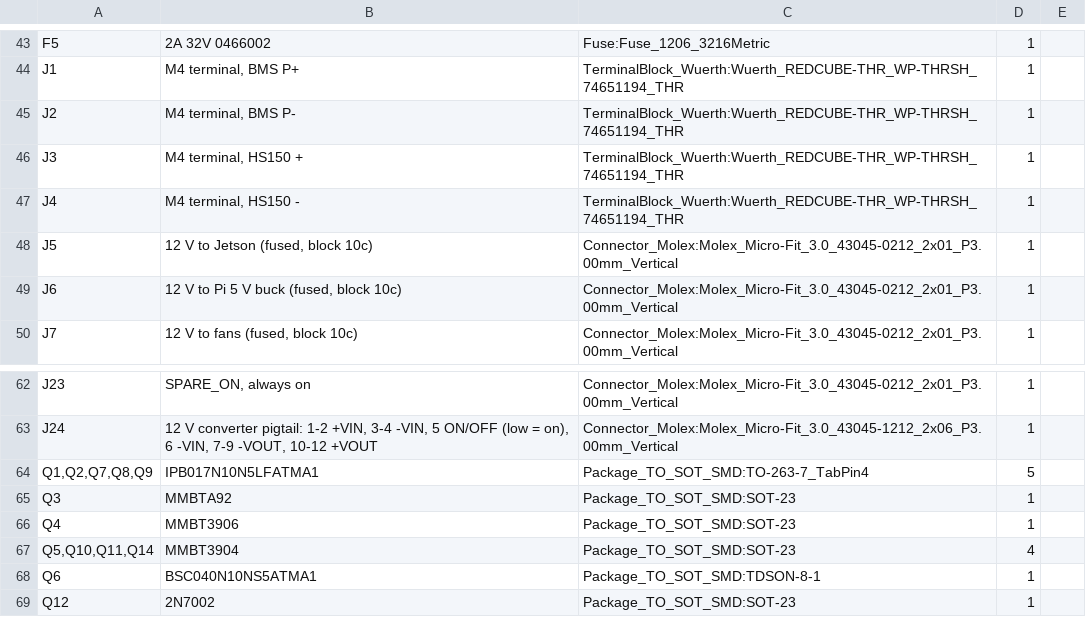
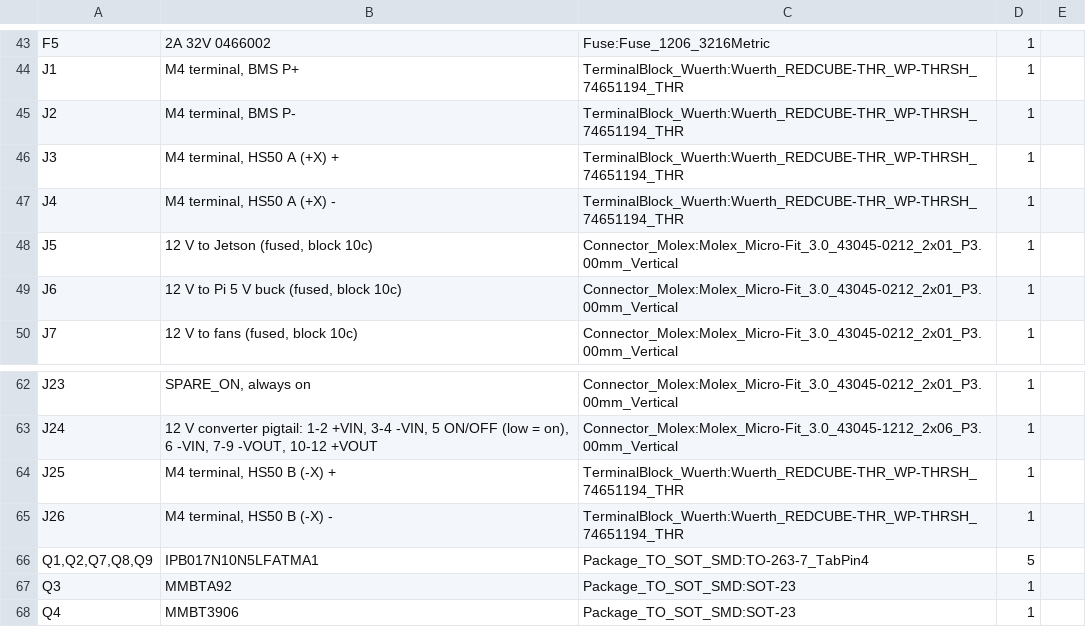
Before and after one commit to jaylamping/marengo, a CSV file: hardware/electrical/pdb/design/bom-rev-B.csv, drawn as a sheet; only a part is shown, gaps mark what is left out; the shorter side is filled out with more unchanged rows.

```diff
--- a/hardware/electrical/pdb/design/bom-rev-B.csv
+++ b/hardware/electrical/pdb/design/bom-rev-B.csv
@@ -45,4 +45,4 @@
 "J2","M4 terminal, BMS P-","TerminalBlock_Wuerth:Wuerth_REDCUBE-THR_WP-THRSH_74651194_THR","1",""
-"J3","M4 terminal, HS150 +","TerminalBlock_Wuerth:Wuerth_REDCUBE-THR_WP-THRSH_74651194_THR","1",""
-"J4","M4 terminal, HS150 -","TerminalBlock_Wuerth:Wuerth_REDCUBE-THR_WP-THRSH_74651194_THR","1",""
+"J3","M4 terminal, HS50 A (+X) +","TerminalBlock_Wuerth:Wuerth_REDCUBE-THR_WP-THRSH_74651194_THR","1",""
+"J4","M4 terminal, HS50 A (+X) -","TerminalBlock_Wuerth:Wuerth_REDCUBE-THR_WP-THRSH_74651194_THR","1",""
 "J5","12 V to Jetson (fused, block 10c)","Connector_Molex:Molex_Micro-Fit_3.0_43045-0212_2x01_P3.00mm_Vertical","1",""
@@ -63,2 +63,4 @@
 "J24","12 V converter pigtail: 1-2 +VIN, 3-4 -VIN, 5 ON/OFF (low = on), 6 -VIN, 7-9 -VOUT, 10-12 +VOUT","Connector_Molex:Molex_Micro-Fit_3.0_43045-1212_2x06_P3.00mm_Vertical","1",""
+"J25","M4 terminal, HS50 B (-X) +","TerminalBlock_Wuerth:Wuerth_REDCUBE-THR_WP-THRSH_74651194_THR","1",""
+"J26","M4 terminal, HS50 B (-X) -","TerminalBlock_Wuerth:Wuerth_REDCUBE-THR_WP-THRSH_74651194_THR","1",""
 "Q1,Q2,Q7,Q8,Q9","IPB017N10N5LFATMA1","Package_TO_SOT_SMD:TO-263-7_TabPin4","5",""
```
Also changed, not shown: 6 other files.
